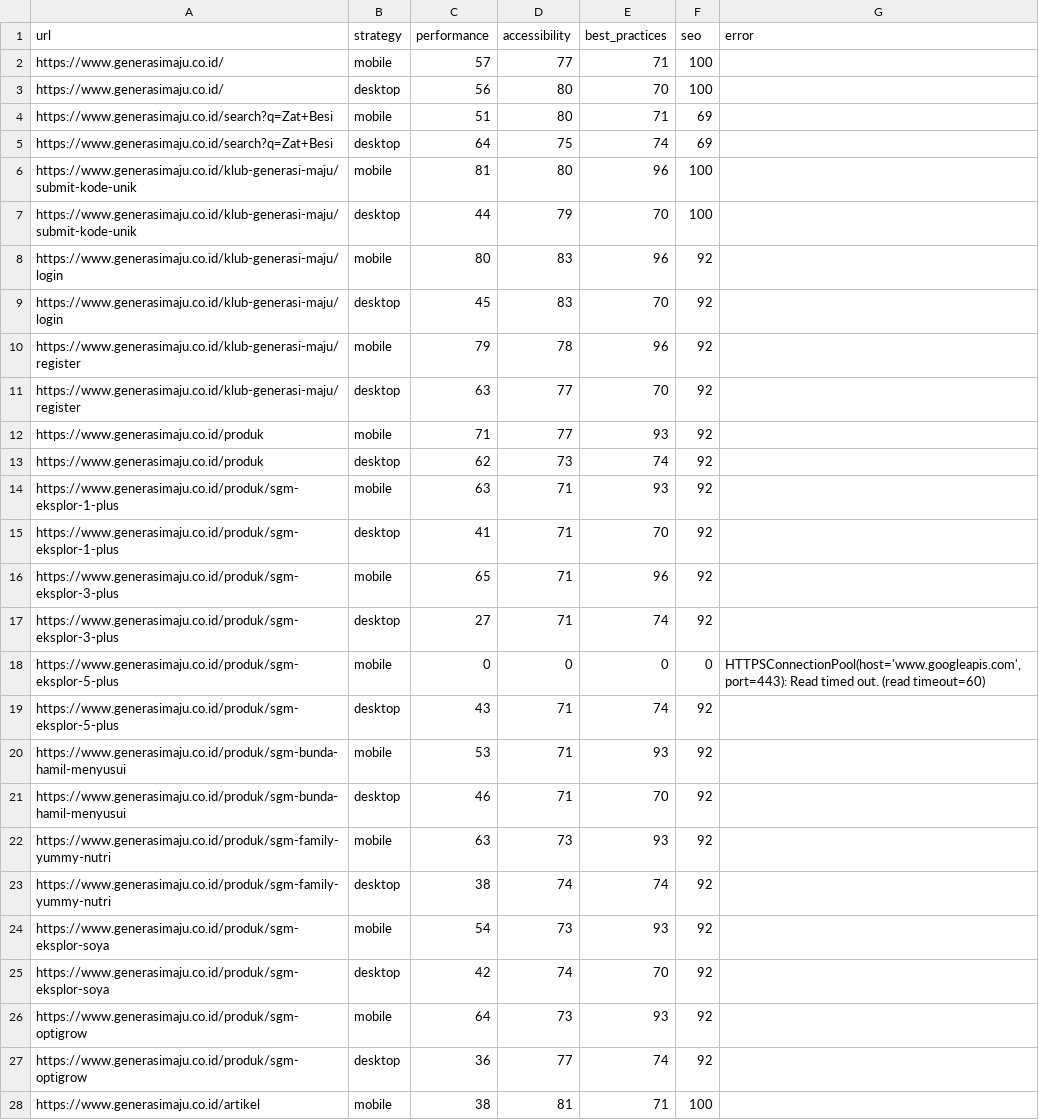
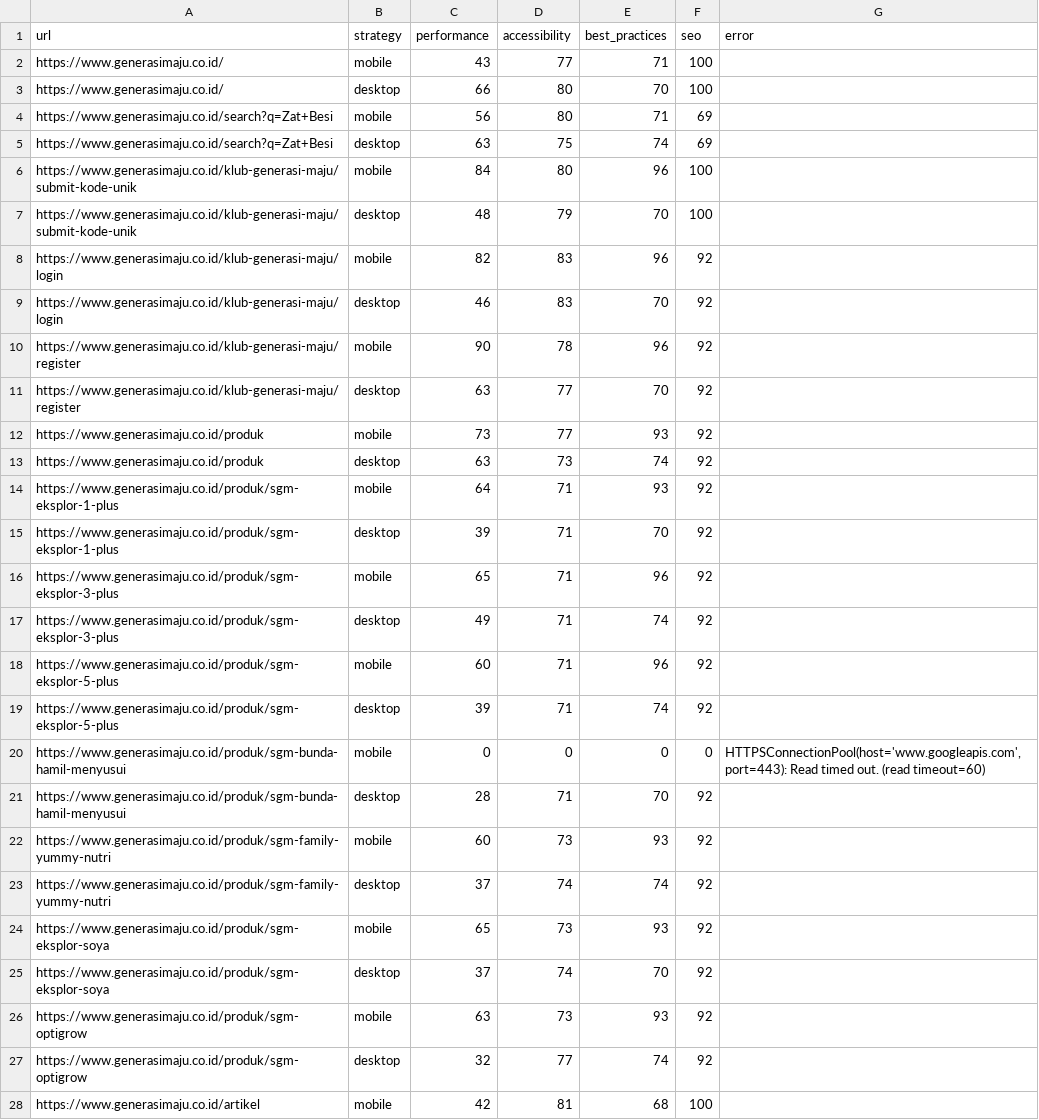
Before and after one commit to maazway/pagespeed-monitor-sgm, a CSV file: psi_results.csv, drawn as a sheet; only a part is shown; the diff covers the shown part only.

```diff
--- a/psi_results.csv
+++ b/psi_results.csv
@@ -1,28 +1,28 @@
 url,strategy,performance,accessibility,best_practices,seo,error
-https://www.generasimaju.co.id/,mobile,57,77,71,100,
-https://www.generasimaju.co.id/,desktop,56,80,70,100,
-https://www.generasimaju.co.id/search?q=Zat+Besi,mobile,51,80,71,69,
-https://www.generasimaju.co.id/search?q=Zat+Besi,desktop,64,75,74,69,
-https://www.generasimaju.co.id/klub-generasi-maju/submit-kode-unik,mobile,81,80,96,100,
-https://www.generasimaju.co.id/klub-generasi-maju/submit-kode-unik,desktop,44,79,70,100,
-https://www.generasimaju.co.id/klub-generasi-maju/login,mobile,80,83,96,92,
-https://www.generasimaju.co.id/klub-generasi-maju/login,desktop,45,83,70,92,
-https://www.generasimaju.co.id/klub-generasi-maju/register,mobile,79,78,96,92,
+https://www.generasimaju.co.id/,mobile,43,77,71,100,
+https://www.generasimaju.co.id/,desktop,66,80,70,100,
+https://www.generasimaju.co.id/search?q=Zat+Besi,mobile,56,80,71,69,
+https://www.generasimaju.co.id/search?q=Zat+Besi,desktop,63,75,74,69,
+https://www.generasimaju.co.id/klub-generasi-maju/submit-kode-unik,mobile,84,80,96,100,
+https://www.generasimaju.co.id/klub-generasi-maju/submit-kode-unik,desktop,48,79,70,100,
+https://www.generasimaju.co.id/klub-generasi-maju/login,mobile,82,83,96,92,
+https://www.generasimaju.co.id/klub-generasi-maju/login,desktop,46,83,70,92,
+https://www.generasimaju.co.id/klub-generasi-maju/register,mobile,90,78,96,92,
 https://www.generasimaju.co.id/klub-generasi-maju/register,desktop,63,77,70,92,
-https://www.generasimaju.co.id/produk,mobile,71,77,93,92,
-https://www.generasimaju.co.id/produk,desktop,62,73,74,92,
-https://www.generasimaju.co.id/produk/sgm-eksplor-1-plus,mobile,63,71,93,92,
-https://www.generasimaju.co.id/produk/sgm-eksplor-1-plus,desktop,41,71,70,92,
+https://www.generasimaju.co.id/produk,mobile,73,77,93,92,
+https://www.generasimaju.co.id/produk,desktop,63,73,74,92,
+https://www.generasimaju.co.id/produk/sgm-eksplor-1-plus,mobile,64,71,93,92,
+https://www.generasimaju.co.id/produk/sgm-eksplor-1-plus,desktop,39,71,70,92,
 https://www.generasimaju.co.id/produk/sgm-eksplor-3-plus,mobile,65,71,96,92,
-https://www.generasimaju.co.id/produk/sgm-eksplor-3-plus,desktop,27,71,74,92,
-https://www.generasimaju.co.id/produk/sgm-eksplor-5-plus,mobile,0,0,0,0,"HTTPSConnectionPool(host='www.googleapis.com', port=443): Read timed out. (read timeout=60)"
-https://www.generasimaju.co.id/produk/sgm-eksplor-5-plus,desktop,43,71,74,92,
-https://www.generasimaju.co.id/produk/sgm-bunda-hamil-menyusui,mobile,53,71,93,92,
-https://www.generasimaju.co.id/produk/sgm-bunda-hamil-menyusui,desktop,46,71,70,92,
-https://www.generasimaju.co.id/produk/sgm-family-yummy-nutri,mobile,63,73,93,92,
-https://www.generasimaju.co.id/produk/sgm-family-yummy-nutri,desktop,38,74,74,92,
-https://www.generasimaju.co.id/produk/sgm-eksplor-soya,mobile,54,73,93,92,
-https://www.generasimaju.co.id/produk/sgm-eksplor-soya,desktop,42,74,70,92,
-https://www.generasimaju.co.id/produk/sgm-optigrow,mobile,64,73,93,92,
-https://www.generasimaju.co.id/produk/sgm-optigrow,desktop,36,77,74,92,
-https://www.generasimaju.co.id/artikel,mobile,38,81,71,100,
+https://www.generasimaju.co.id/produk/sgm-eksplor-3-plus,desktop,49,71,74,92,
+https://www.generasimaju.co.id/produk/sgm-eksplor-5-plus,mobile,60,71,96,92,
+https://www.generasimaju.co.id/produk/sgm-eksplor-5-plus,desktop,39,71,74,92,
+https://www.generasimaju.co.id/produk/sgm-bunda-hamil-menyusui,mobile,0,0,0,0,"HTTPSConnectionPool(host='www.googleapis.com', port=443): Read timed out. (read timeout=60)"
+https://www.generasimaju.co.id/produk/sgm-bunda-hamil-menyusui,desktop,28,71,70,92,
+https://www.generasimaju.co.id/produk/sgm-family-yummy-nutri,mobile,60,73,93,92,
+https://www.generasimaju.co.id/produk/sgm-family-yummy-nutri,desktop,37,74,74,92,
+https://www.generasimaju.co.id/produk/sgm-eksplor-soya,mobile,65,73,93,92,
+https://www.generasimaju.co.id/produk/sgm-eksplor-soya,desktop,37,74,70,92,
+https://www.generasimaju.co.id/produk/sgm-optigrow,mobile,63,73,93,92,
+https://www.generasimaju.co.id/produk/sgm-optigrow,desktop,32,77,74,92,
+https://www.generasimaju.co.id/artikel,mobile,42,81,68,100,
```
Also changed, not shown: 2 added rows, 2 removed rows and 22 edited cells elsewhere in this file, 4 other files.
